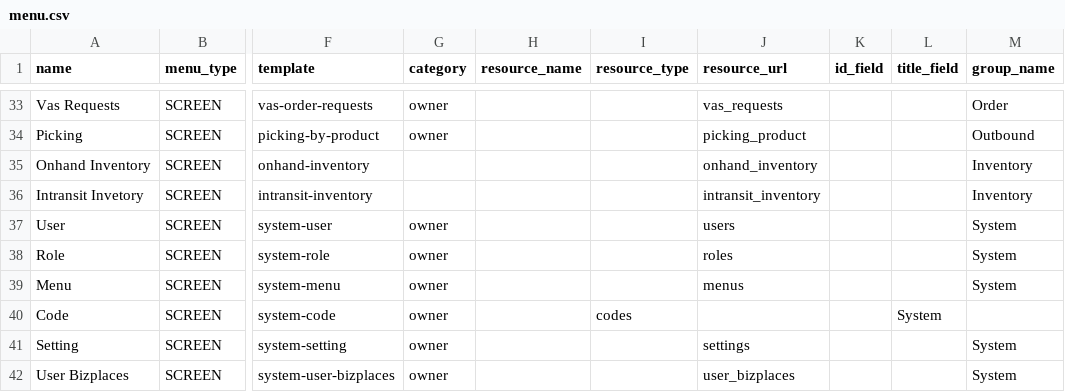
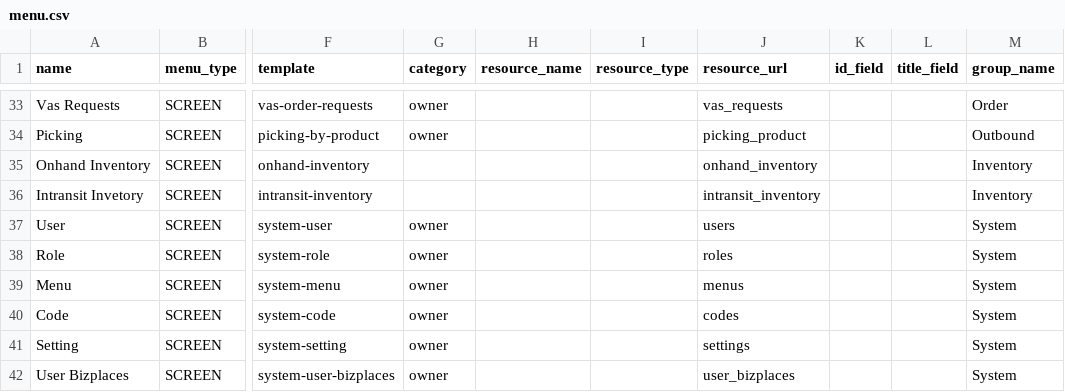
Before and after one commit to things-factory/opa-test, a CSV file: seeds/menu.csv, drawn as a sheet; only a part is shown, gaps mark what is left out; the diff names each change by its address in the sheet, - before the commit and + after, or states it on an @@ line.

```diff
--- a/seeds/menu.csv
+++ b/seeds/menu.csv
-I40 (resource_type): codes
+I40 (resource_type): (empty)
-J40 (resource_url): (empty)
+J40 (resource_url): codes
-L40 (title_field): System
+L40 (title_field): (empty)
-M40 (group_name): (empty)
+M40 (group_name): System
```
Also changed, not shown: seeds/product.csv, 1 other file.
